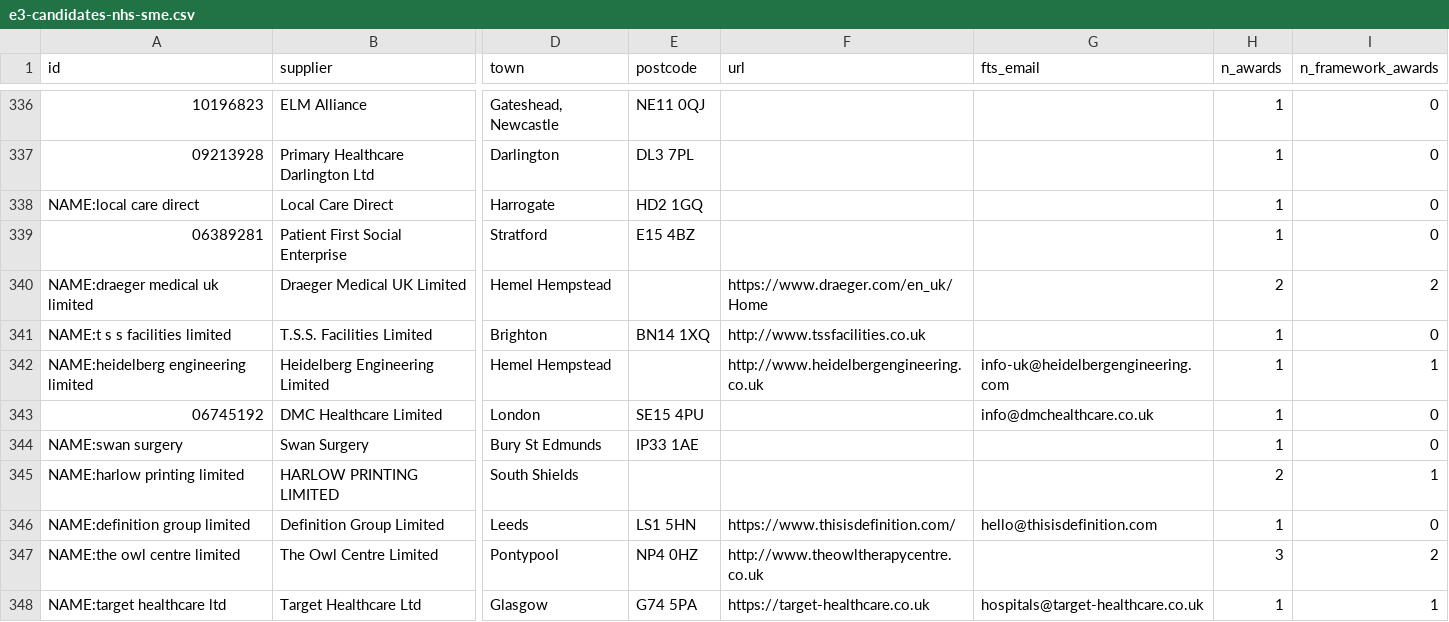
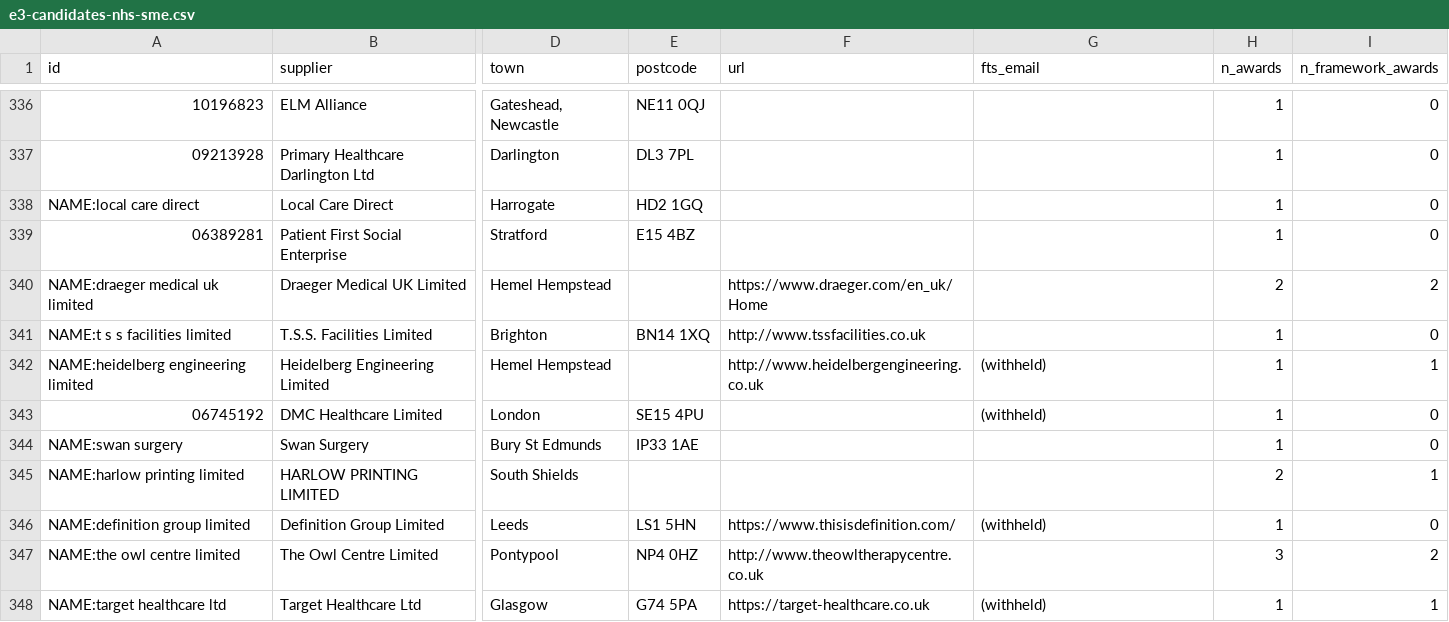
Before and after one commit to ajdaceo/founder-skill, a CSV file: capital/research/e3-candidates-nhs-sme.csv, drawn as a sheet; only a part is shown, gaps mark what is left out; the diff covers the shown part only; the diff names each change by its address in the sheet, - before the commit and + after, or states it on an @@ line.

```diff
--- a/capital/research/e3-candidates-nhs-sme.csv
+++ b/capital/research/e3-candidates-nhs-sme.csv
-G342 (fts_email): info-uk@heidelbergengineering.com
+G342 (fts_email): (withheld)
-G343 (fts_email): info@dmchealthcare.co.uk
+G343 (fts_email): (withheld)
-G346 (fts_email): hello@thisisdefinition.com
+G346 (fts_email): (withheld)
-G348 (fts_email): hospitals@target-healthcare.co.uk
+G348 (fts_email): (withheld)
```
Also changed, not shown: 111 edited cells elsewhere in this file, 17 other files.
